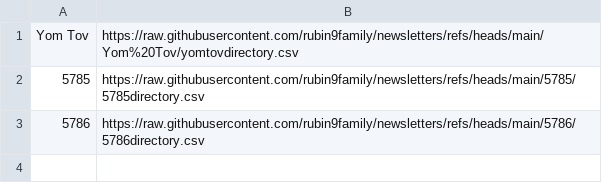
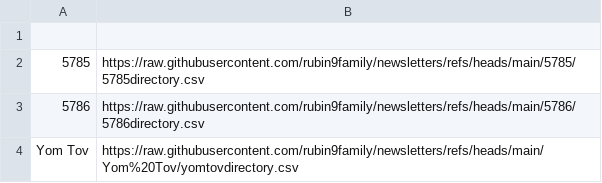
Before and after one commit to rubin9family/newsletters, a CSV file: newsletterdirectory.csv, drawn as a sheet.

Commit message:
Fix duplicate entry for 'Yom Tov' in CSV

```diff
--- a/newsletterdirectory.csv
+++ b/newsletterdirectory.csv
@@ -1,3 +1,4 @@
-Yom Tov,https://raw.githubusercontent.com/rubin9family/newsletters/refs/heads/main/Yom%20Tov/yomtovdirectory.csv
+
 5785,https://raw.githubusercontent.com/rubin9family/newsletters/refs/heads/main/5785/5785directory.csv
 5786,https://raw.githubusercontent.com/rubin9family/newsletters/refs/heads/main/5786/5786directory.csv
+Yom Tov,https://raw.githubusercontent.com/rubin9family/newsletters/refs/heads/main/Yom%20Tov/yomtovdirectory.csv
```
